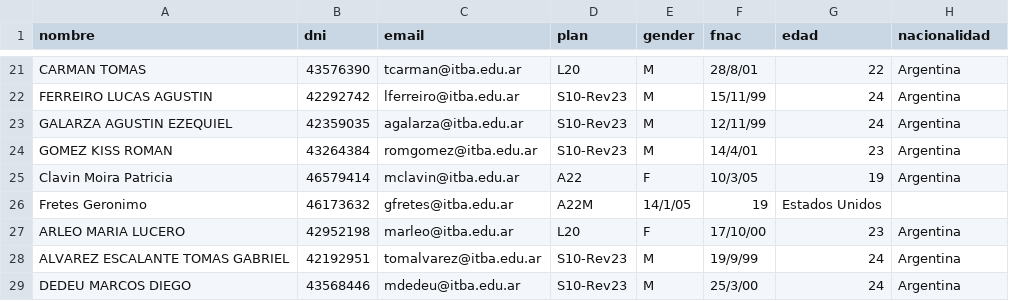
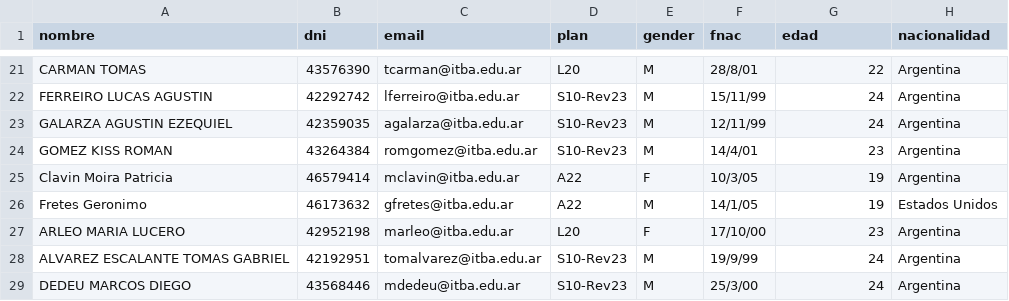
Before and after one commit to santikir/infovis, a CSV file: data/test.csv, drawn as a sheet; only a part is shown, gaps mark what is left out.

Commit message:
Update test.csv

```diff
--- a/data/test.csv
+++ b/data/test.csv
@@ -25,3 +25,3 @@ GOMEZ KISS ROMAN,43264384,romgomez@itba.edu.ar,S10-Rev23,M,14/4/01,23,Argentina
 Clavin Moira Patricia,46579414,mclavin@itba.edu.ar,A22,F,10/3/05,19,Argentina
-Fretes Geronimo,46173632,gfretes@itba.edu.ar,A22M,14/1/05,19,Estados Unidos
+Fretes Geronimo,46173632,gfretes@itba.edu.ar,A22,M,14/1/05,19,Estados Unidos
 ARLEO MARIA LUCERO,42952198,marleo@itba.edu.ar,L20,F,17/10/00,23,Argentina
```
